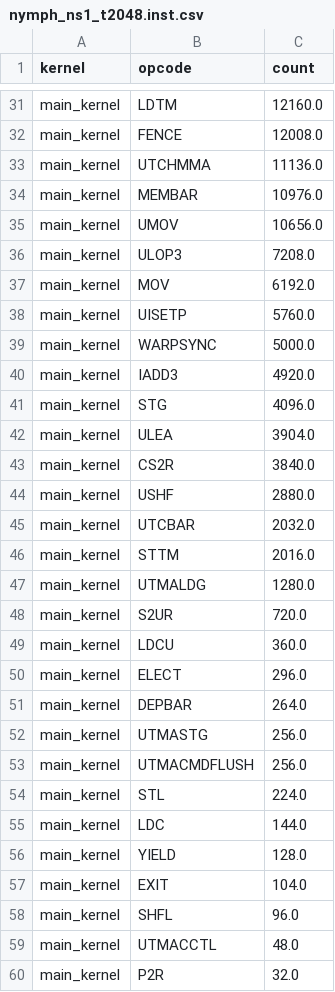
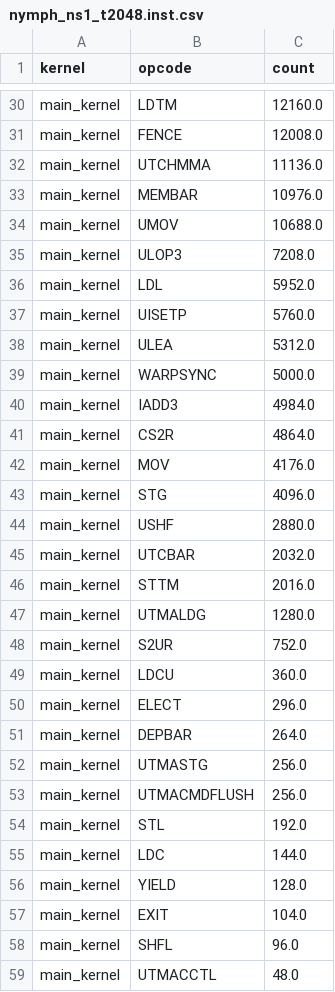
Before and after one commit to spectrometerHBH/TIRx-kernels, a CSV file: tirx_kernels/experimental/nymph-rust/bench/ncu_data/nymph_ns1_t2048.inst.csv, drawn as a sheet; only a part is shown, gaps mark what is left out; the shorter side is filled out with more unchanged rows; the diff covers the shown part only.

Commit message:
perf(kernel): Wave-3 cut 2 — o_inter register fragment + narrow-run SMEM lowering
Kernel-body + codegen cut from the SASS-attributed queue (WAVE3_QUEUE.md
progress log): o_inter now lives in the (chunk-top-dead) frag32 register
fragment — _read128_ointer writes it register-side and _read128_store_out
adds it register-side, eliminating the o_inter SMEM round trip (ointer's
32 _stm + store_out's 64 per-element loads per chunk); chunk-0 zero-init
is one reg_fill on the fragment. delta's v reads load (v0p, v0p+1) pairs
via the new codegen narrow_smem_run lowering (rank>=2 SMEM slice, leading
dims size-1, trailing static width 2..=8 -> raw per-thread assigns sharing
one swizzled row-base computation).

A/B (t2048 total inst_executed): 5,526,944 -> 5,131,131 (-7.16%), fi
ratio 2.79x -> 2.59x. LOP3 -120K, IMAD -119K, LDS -69.5K, STSM -32K,
F2FP -32K, LEA -28K; F2F +65.5K (register-side bf16 cvt path). Bench
fi/nymph (rounds=5, all 6, oracle-cos 1.0000): ns1_t64 0.664, t512 0.261,
t2048 0.209, ns20_t192 0.415, ns48_t64 0.666, v_70_130 0.330. Gates:
cargo 164+15, pytest 481, GPU cosine >=0.999 all 6.

```diff
--- a/tirx_kernels/experimental/nymph-rust/bench/ncu_data/nymph_ns1_t2048.inst.csv
+++ b/tirx_kernels/experimental/nymph-rust/bench/ncu_data/nymph_ns1_t2048.inst.csv
@@ -34,11 +33,12 @@ main_kernel,UTCHMMA,11136.0
 main_kernel,MEMBAR,10976.0
-main_kernel,UMOV,10656.0
+main_kernel,UMOV,10688.0
 main_kernel,ULOP3,7208.0
-main_kernel,MOV,6192.0
+main_kernel,LDL,5952.0
 main_kernel,UISETP,5760.0
+main_kernel,ULEA,5312.0
 main_kernel,WARPSYNC,5000.0
-main_kernel,IADD3,4920.0
+main_kernel,IADD3,4984.0
+main_kernel,CS2R,4864.0
+main_kernel,MOV,4176.0
 main_kernel,STG,4096.0
-main_kernel,ULEA,3904.0
-main_kernel,CS2R,3840.0
 main_kernel,USHF,2880.0
@@ -47,3 +47,3 @@ main_kernel,STTM,2016.0
 main_kernel,UTMALDG,1280.0
-main_kernel,S2UR,720.0
+main_kernel,S2UR,752.0
 main_kernel,LDCU,360.0
@@ -53,3 +53,3 @@ main_kernel,UTMASTG,256.0
 main_kernel,UTMACMDFLUSH,256.0
-main_kernel,STL,224.0
+main_kernel,STL,192.0
 main_kernel,LDC,144.0
```
Also changed, not shown: 7 added rows, 8 removed rows and 11 edited cells elsewhere in this file, tirx_kernels/experimental/nymph-rust/bench/ncu_data/nymph_ns1_t2048.mem.csv, 5 other files.
